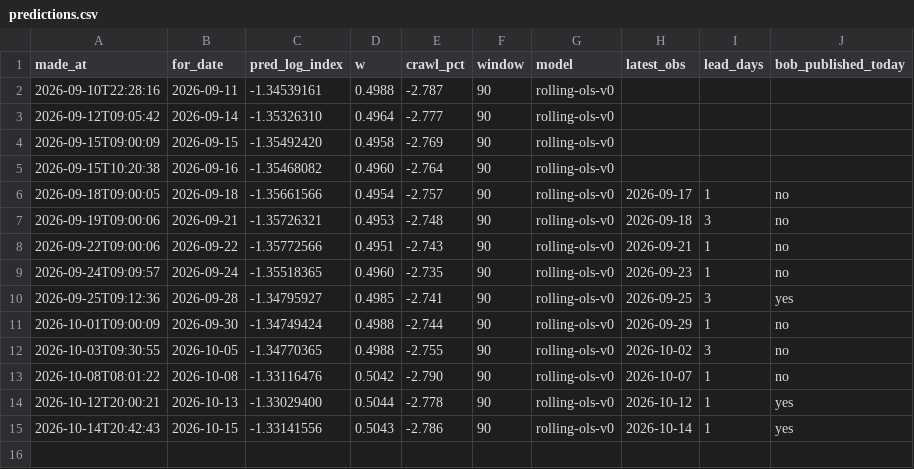
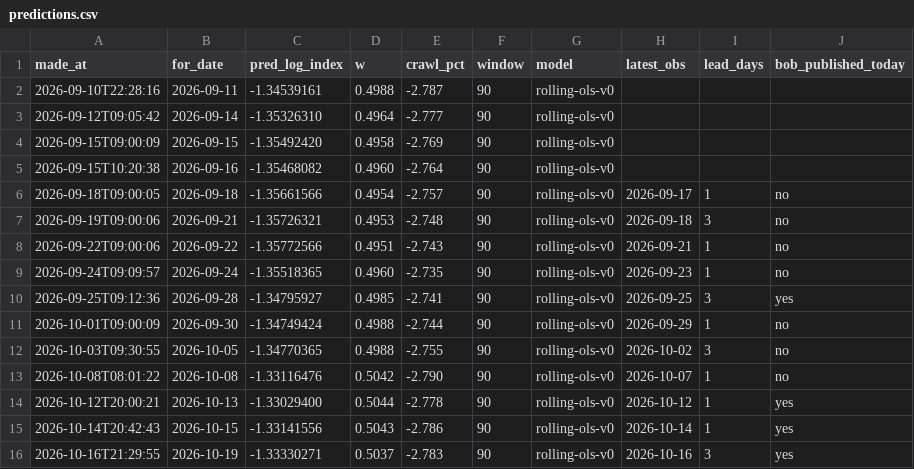
Before and after one commit to nnyashabradley-dot/tekanyetso, a CSV file: predictions.csv, drawn as a sheet; the diff names each change by its address in the sheet, - before the commit and + after, or states it on an @@ line.

```diff
--- a/predictions.csv
+++ b/predictions.csv
+row 16: 2026-10-16T21:29:55 | 2026-10-19 | -1.33330271 | 0.5037 | -2.783 | 90 | rolling-ols-v0 | 2026-10-16 | 3 | yes
```
Also changed, not shown: data/rates.csv, 2 other files.
